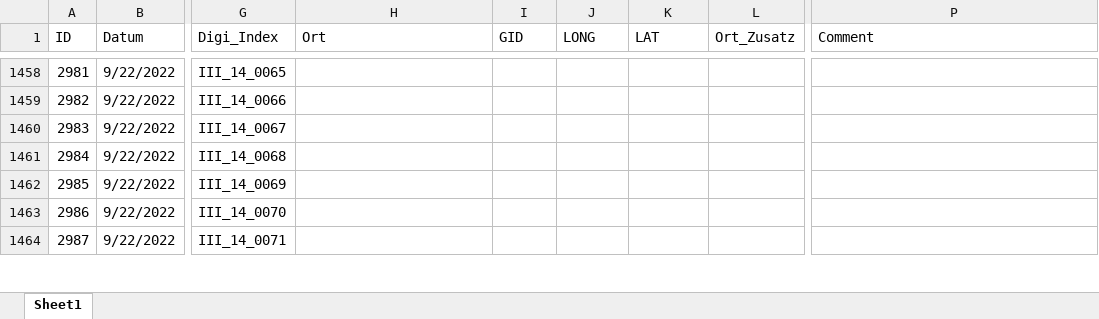
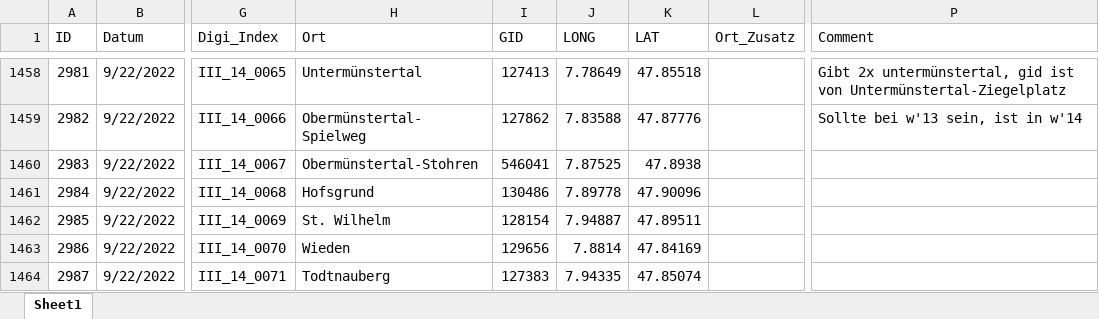
Before and after one commit to SchoenbergA/DWA, an Excel workbook: GeoRef/Data_GeoRef/DWA_GeoRef_AL.xlsx, sheet Sheet1, drawn as a sheet; only a part is shown, gaps mark what is left out; values as stored, in another font and other column widths than the file's, no cell formats; the diff covers the shown part only; the diff names each change by its address in the sheet, - before the commit and + after, or states it on an @@ line.

```diff
--- a/GeoRef/Data_GeoRef/DWA_GeoRef_AL.xlsx (sheet Sheet1)
+++ b/GeoRef/Data_GeoRef/DWA_GeoRef_AL.xlsx (sheet Sheet1)
-H1458 (Ort): (empty)
+H1458 (Ort): Untermünstertal
-I1458 (GID): (empty)
+I1458 (GID): 127413
-J1458 (LONG): (empty)
+J1458 (LONG): 7.78649
-K1458 (LAT): (empty)
+K1458 (LAT): 47.85518
-P1458 (Comment): (empty)
+P1458 (Comment): Gibt 2x untermünstertal, gid ist von Untermünstertal-Ziegelplatz
-H1459 (Ort): (empty)
+H1459 (Ort): Obermünstertal-Spielweg
-I1459 (GID): (empty)
+I1459 (GID): 127862
-J1459 (LONG): (empty)
+J1459 (LONG): 7.83588
-K1459 (LAT): (empty)
+K1459 (LAT): 47.87776
-P1459 (Comment): (empty)
+P1459 (Comment): Sollte bei w'13 sein, ist in w'14
-H1460 (Ort): (empty)
+H1460 (Ort): Obermünstertal-Stohren
-I1460 (GID): (empty)
+I1460 (GID): 546041
-J1460 (LONG): (empty)
+J1460 (LONG): 7.87525
-K1460 (LAT): (empty)
+K1460 (LAT): 47.8938
-H1461 (Ort): (empty)
+H1461 (Ort): Hofsgrund
-I1461 (GID): (empty)
+I1461 (GID): 130486
-J1461 (LONG): (empty)
+J1461 (LONG): 7.89778
-K1461 (LAT): (empty)
+K1461 (LAT): 47.90096
-H1462 (Ort): (empty)
+H1462 (Ort): St. Wilhelm
-I1462 (GID): (empty)
+I1462 (GID): 128154
-J1462 (LONG): (empty)
+J1462 (LONG): 7.94887
-K1462 (LAT): (empty)
+K1462 (LAT): 47.89511
-H1463 (Ort): (empty)
+H1463 (Ort): Wieden
-I1463 (GID): (empty)
+I1463 (GID): 129656
-J1463 (LONG): (empty)
+J1463 (LONG): 7.8814
-K1463 (LAT): (empty)
+K1463 (LAT): 47.84169
-H1464 (Ort): (empty)
+H1464 (Ort): Todtnauberg
-I1464 (GID): (empty)
+I1464 (GID): 127383
-J1464 (LONG): (empty)
+J1464 (LONG): 7.94335
-K1464 (LAT): (empty)
+K1464 (LAT): 47.85074
```
Also changed, not shown: 706 edited cells elsewhere in this sheet, cell formats, GeoRef/Data_Places/DWA_places_AL.xlsx.
